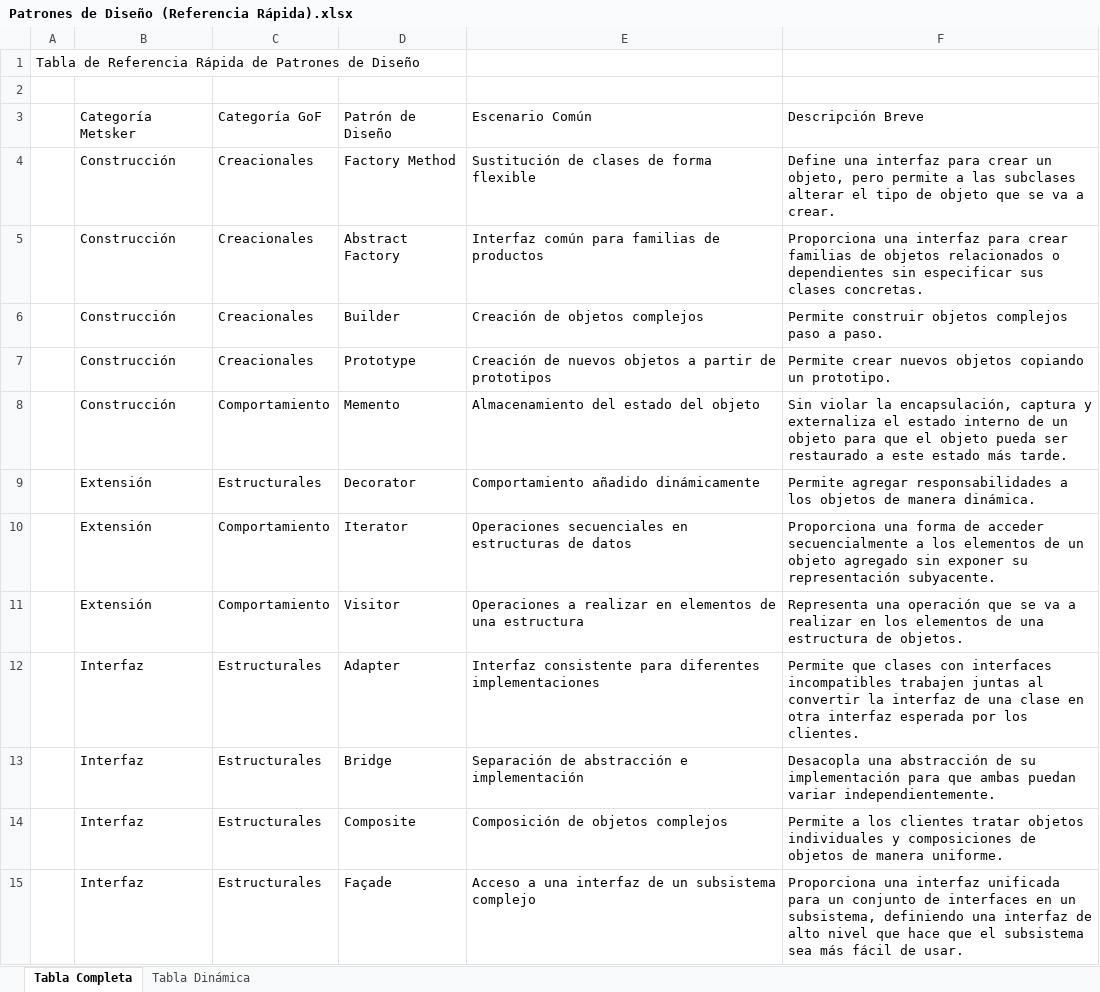
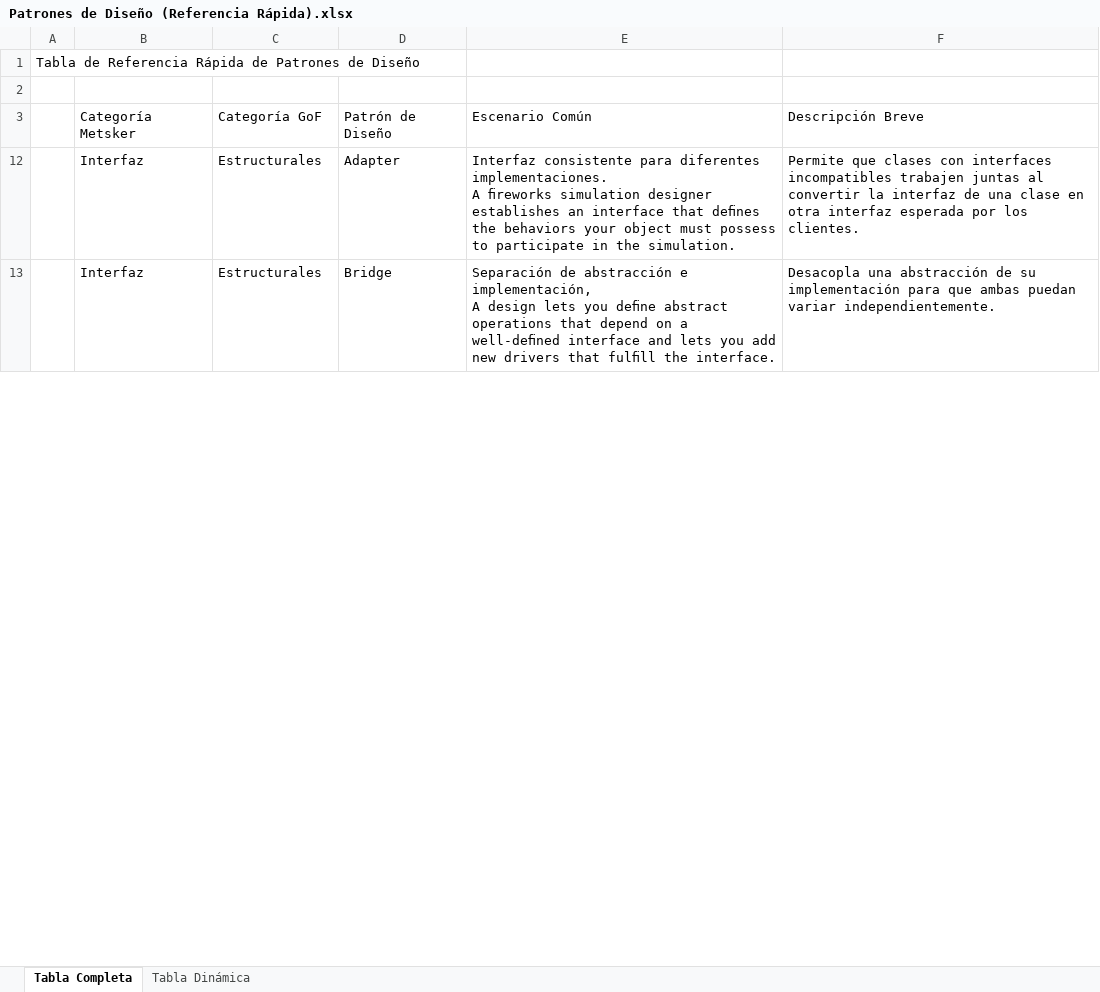
Before and after one commit to zherar7ordoya/BIB, an Excel workbook: C# Designs Patterns/Metsker/Patrones de Diseño (Referencia Rápida).xlsx, sheet Tabla Completa, drawn as a sheet; only a part is shown; values as stored, in another font and other column widths than the file's, no borders; table styles not drawn; ↵ is a line break in a cell; the diff covers the shown part only; the diff names each change by its address in the sheet, - before the commit and + after, or states it on an @@ line.

```diff
--- a/C# Designs Patterns/Metsker/Patrones de Diseño (Referencia Rápida).xlsx (sheet Tabla Completa)
+++ b/C# Designs Patterns/Metsker/Patrones de Diseño (Referencia Rápida).xlsx (sheet Tabla Completa)
@@ row 4 hidden:  | Construcción | Creacionales | Factory Method | Sustitución de clases de forma flexible | Define una interfaz para crear un objeto, pero permite a las subclases alterar el tipo de objeto que se va a crear. @@
@@ row 5 hidden:  | Construcción | Creacionales | Abstract Factory | Interfaz común para familias de productos | Proporciona una interfaz para crear familias de objetos relacionados o dependientes sin especificar sus clases concretas. @@
@@ row 6 hidden:  | Construcción | Creacionales | Builder | Creación de objetos complejos | Permite construir objetos complejos paso a paso. @@
@@ row 7 hidden:  | Construcción | Creacionales | Prototype | Creación de nuevos objetos a partir de prototipos | Permite crear nuevos objetos copiando un prototipo. @@
@@ row 8 hidden:  | Construcción | Comportamiento | Memento | Almacenamiento del estado del objeto | Sin violar la encapsulación, captura y externaliza el estado interno de un objeto para que el objeto pueda ser restaurado a este estado más tarde. @@
@@ row 9 hidden:  | Extensión | Estructurales | Decorator | Comportamiento añadido dinámicamente | Permite agregar responsabilidades a los objetos de manera dinámica. @@
@@ row 10 hidden:  | Extensión | Comportamiento | Iterator | Operaciones secuenciales en estructuras de datos | Proporciona una forma de acceder secuencialmente a los elementos de un objeto agregado sin exponer su representación subyacente. @@
@@ row 11 hidden:  | Extensión | Comportamiento | Visitor | Operaciones a realizar en elementos de una estructura | Representa una operación que se va a realizar en los elementos de una estructura de objetos. @@
-E12: …para diferentes implementaciones
+E12: …para diferentes implementaciones. ↵ A ﬁreworks simulation designer establishes an interface that deﬁnes the behaviors your object must possess to participate in the simulation.
-E13: …abstracción e implementación
+E13: …abstracción e implementación, ↵ A design lets you deﬁne abstract operations that depend on a well-deﬁned interface and lets you add new drivers that fulﬁll the interface.
@@ row 14 hidden:  | Interfaz | Estructurales | Composite | Composición de objetos complejos | Permite a los clientes tratar objetos individuales y composiciones de objetos de manera uniforme. @@
@@ row 15 hidden:  | Interfaz | Estructurales | Façade | Acceso a una interfaz de un subsistema complejo | Proporciona una interfaz unificada para un conjunto de interfaces en un subsistema, definiendo una interfaz de alto nivel que hace que el subsistema sea más fácil de usar. @@
```
Also changed, not shown: 6 hidden or unhidden rows and 5 edited cells elsewhere in this sheet, 17 other files.
